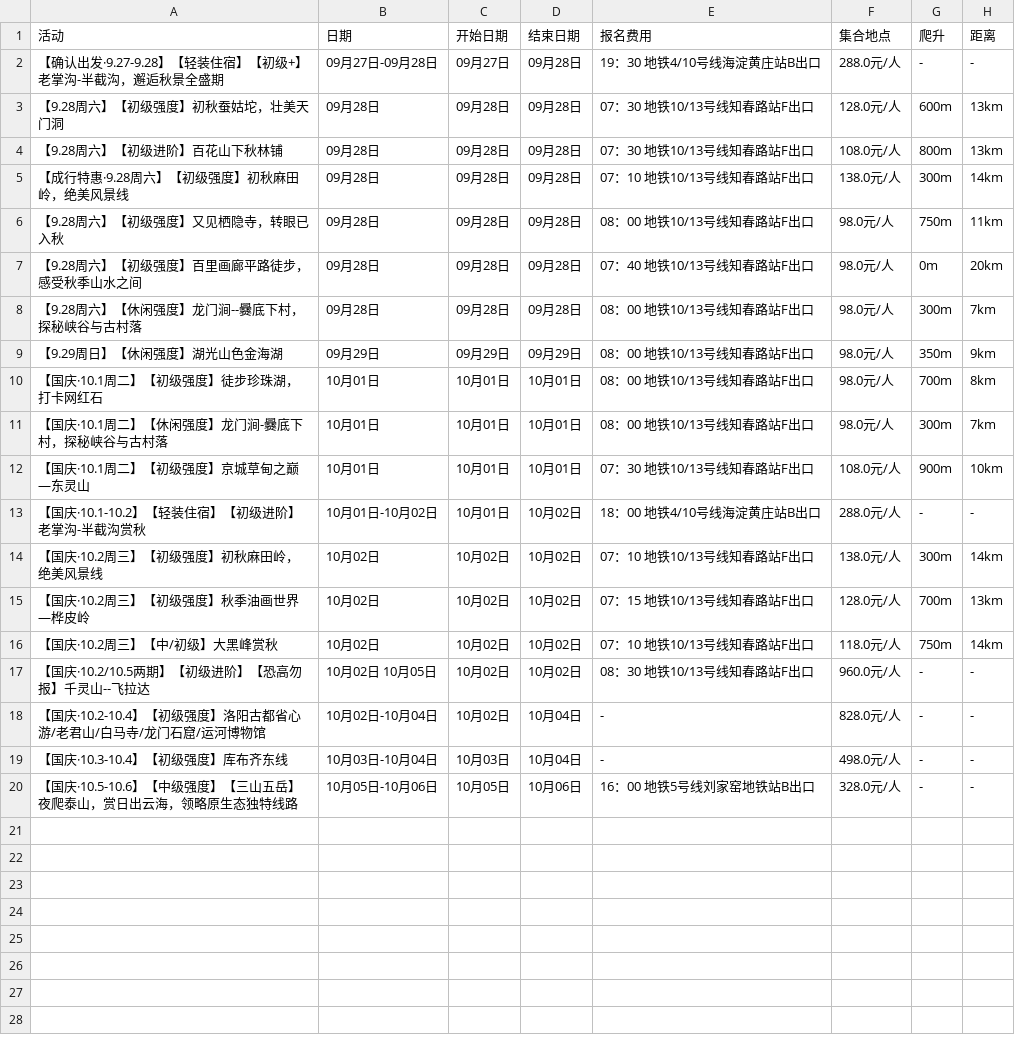
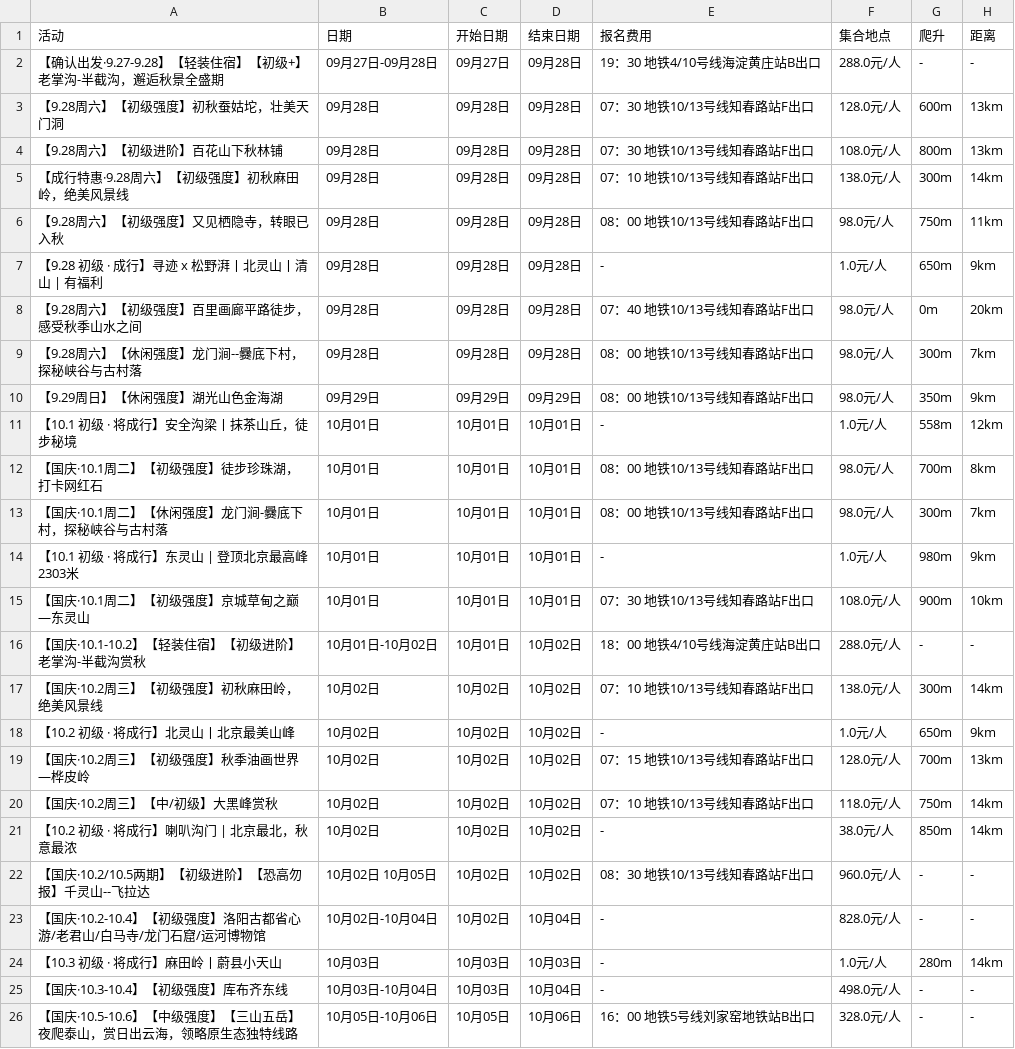
Before and after one commit to 10kshuaizhang/beijing-hiking, a CSV file: results/piaochong.csv, drawn as a sheet; the diff names each change by its address in the sheet, - before the commit and + after, or states it on an @@ line.

```diff
--- a/results/piaochong.csv
+++ b/results/piaochong.csv
+row 7: 【9.28 初级 · 成行】寻迹 x 松野湃丨北灵山丨清山 | 有福利 | 09月28日 | 09月28日 | 09月28日 | - | 1.0元/人 | 650m | 9km
+row 11: 【10.1 初级 · 将成行】安全沟梁丨抹茶山丘，徒步秘境 | 10月01日 | 10月01日 | 10月01日 | - | 1.0元/人 | 558m | 12km
+row 14: 【10.1 初级 · 将成行】东灵山 | 登顶北京最高峰2303米 | 10月01日 | 10月01日 | 10月01日 | - | 1.0元/人 | 980m | 9km
+row 18: 【10.2 初级 · 将成行】北灵山丨北京最美山峰 | 10月02日 | 10月02日 | 10月02日 | - | 1.0元/人 | 650m | 9km
+row 21: 【10.2 初级 · 将成行】喇叭沟门 | 北京最北，秋意最浓 | 10月02日 | 10月02日 | 10月02日 | - | 38.0元/人 | 850m | 14km
+row 24: 【10.3 初级 · 将成行】麻田岭丨蔚县小天山 | 10月03日 | 10月03日 | 10月03日 | - | 1.0元/人 | 280m | 14km
```
Also changed, not shown: results/fenglv.csv, results/qianxi.csv, 17 other files.
